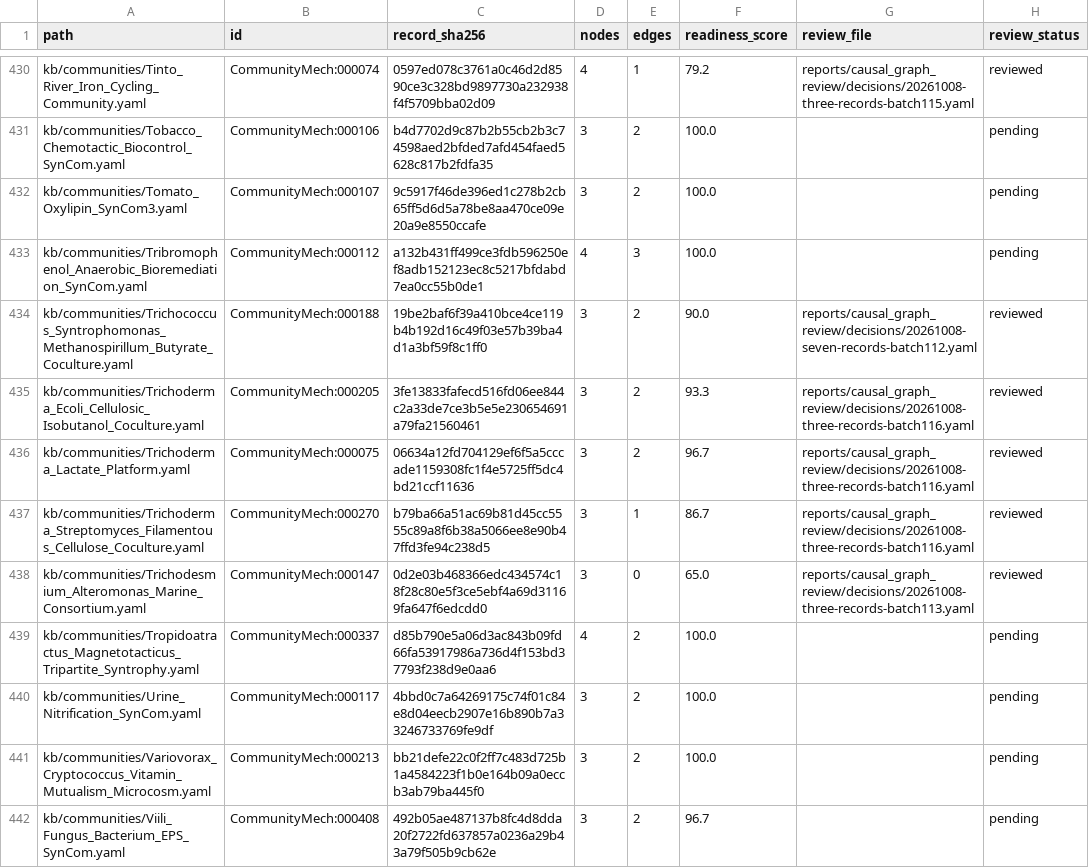
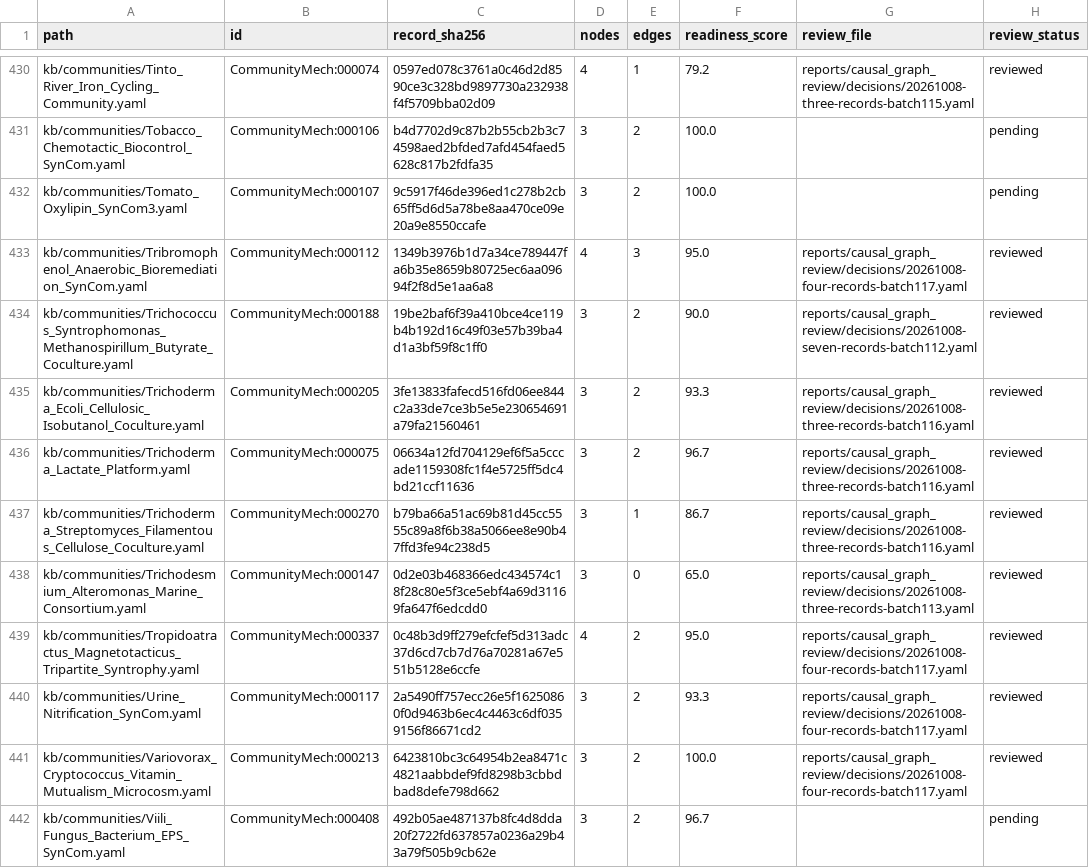
Before and after one commit to CultureBotAI/CommunityMech, a TSV file: reports/causal_graph_review/inventory.tsv, drawn as a sheet; only a part is shown, gaps mark what is left out.

Commit message:
Bound treatment sequences, metabolic inference and vitamin mutualism (batch117)

```diff
--- a/reports/causal_graph_review/inventory.tsv
+++ b/reports/causal_graph_review/inventory.tsv
@@ -432,3 +432,3 @@ kb/communities/Tobacco_Chemotactic_Biocontrol_SynCom.yaml	CommunityMech:000106	b
 kb/communities/Tomato_Oxylipin_SynCom3.yaml	CommunityMech:000107	9c5917f46de396ed1c278b2cb65ff5d6d5a78be8aa470ce09e20a9e8550ccafe	3	2	100.0		pending
-kb/communities/Tribromophenol_Anaerobic_Bioremediation_SynCom.yaml	CommunityMech:000112	a132b431ff499ce3fdb596250ef8adb152123ec8c5217bfdabd7ea0cc55b0de1	4	3	100.0		pending
+kb/communities/Tribromophenol_Anaerobic_Bioremediation_SynCom.yaml	CommunityMech:000112	1349b3976b1d7a34ce789447fa6b35e8659b80725ec6aa09694f2f8d5e1aa6a8	4	3	95.0	reports/causal_graph_review/decisions/20261008-four-records-batch117.yaml	reviewed
 kb/communities/Trichococcus_Syntrophomonas_Methanospirillum_Butyrate_Coculture.yaml	CommunityMech:000188	19be2baf6f39a410bce4ce119b4b192d16c49f03e57b39ba4d1a3bf59f8c1ff0	3	2	90.0	reports/causal_graph_review/decisions/20261008-seven-records-batch112.yaml	reviewed
@@ -438,5 +438,5 @@ kb/communities/Trichoderma_Streptomyces_Filamentous_Cellulose_Coculture.yaml	Com
 kb/communities/Trichodesmium_Alteromonas_Marine_Consortium.yaml	CommunityMech:000147	0d2e03b468366edc434574c18f28c80e5f3ce5ebf4a69d31169fa647f6edcdd0	3	0	65.0	reports/causal_graph_review/decisions/20261008-three-records-batch113.yaml	reviewed
-kb/communities/Tropidoatractus_Magnetotacticus_Tripartite_Syntrophy.yaml	CommunityMech:000337	d85b790e5a06d3ac843b09fd66fa53917986a736d4f153bd37793f238d9e0aa6	4	2	100.0		pending
-kb/communities/Urine_Nitrification_SynCom.yaml	CommunityMech:000117	4bbd0c7a64269175c74f01c84e8d04eecb2907e16b890b7a33246733769fe9df	3	2	100.0		pending
-kb/communities/Variovorax_Cryptococcus_Vitamin_Mutualism_Microcosm.yaml	CommunityMech:000213	bb21defe22c0f2ff7c483d725b1a4584223f1b0e164b09a0eccb3ab79ba445f0	3	2	100.0		pending
+kb/communities/Tropidoatractus_Magnetotacticus_Tripartite_Syntrophy.yaml	CommunityMech:000337	0c48b3d9ff279efcfef5d313adc37d6cd7cb7d76a70281a67e551b5128e6ccfe	4	2	95.0	reports/causal_graph_review/decisions/20261008-four-records-batch117.yaml	reviewed
+kb/communities/Urine_Nitrification_SynCom.yaml	CommunityMech:000117	2a5490ff757ecc26e5f16250860f0d9463b6ec4c4463c6df0359156f86671cd2	3	2	93.3	reports/causal_graph_review/decisions/20261008-four-records-batch117.yaml	reviewed
+kb/communities/Variovorax_Cryptococcus_Vitamin_Mutualism_Microcosm.yaml	CommunityMech:000213	6423810bc3c64954b2ea8471c4821aabbdef9fd8298b3cbbdbad8defe798d662	3	2	100.0	reports/causal_graph_review/decisions/20261008-four-records-batch117.yaml	reviewed
 kb/communities/Viili_Fungus_Bacterium_EPS_SynCom.yaml	CommunityMech:000408	492b05ae487137b8fc4d8dda20f2722fd637857a0236a29b43a79f505b9cb62e	3	2	96.7		pending
```
Also changed, not shown: 22 other files.
